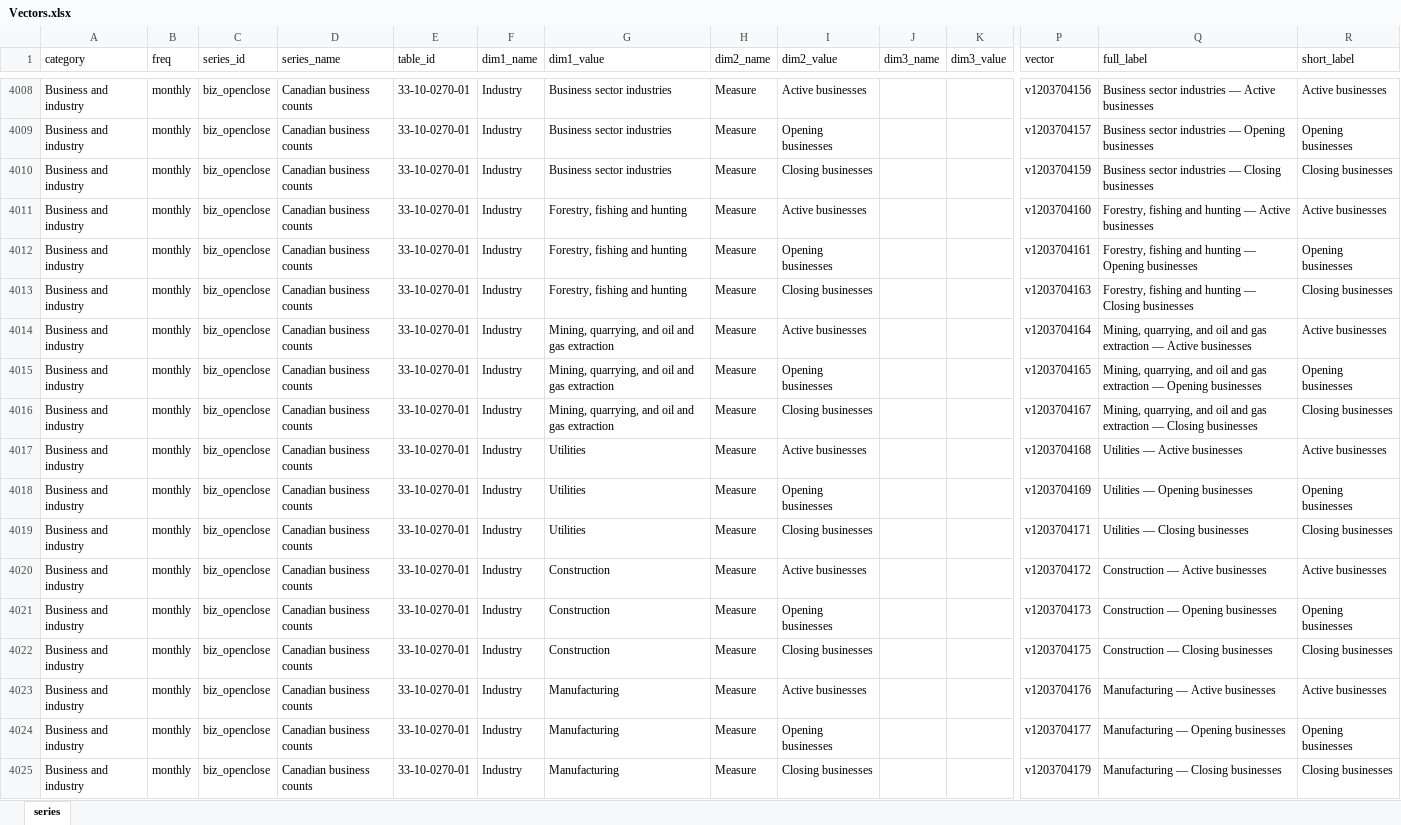
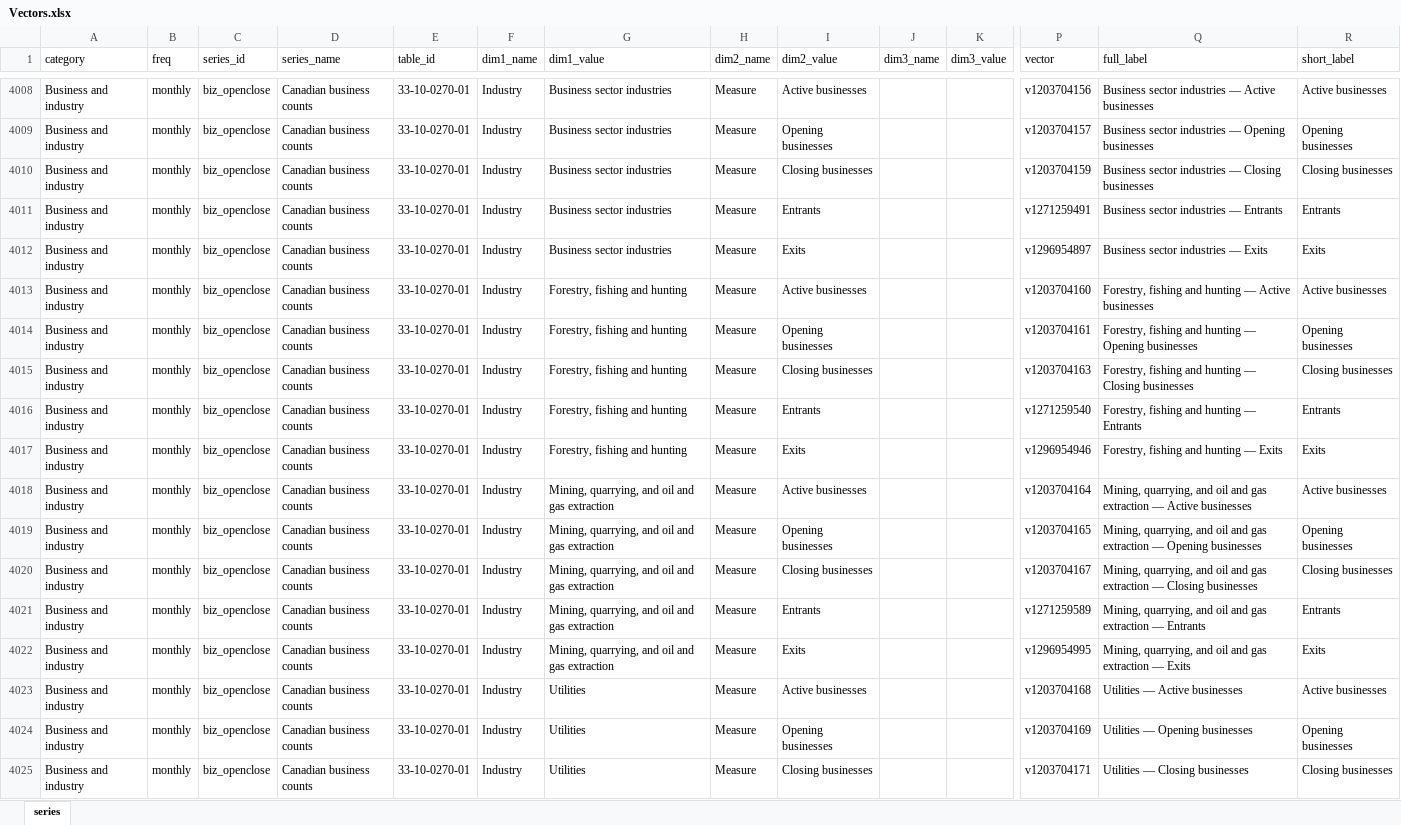
Before and after one commit to jmkyyz/statcan-explorer, an Excel workbook: Vectors.xlsx, sheet series, drawn as a sheet; only a part is shown, gaps mark what is left out; the shorter side is filled out with more unchanged rows; values as stored, in another font and other column widths than the file's, no borders; rows hold the shown columns only; the diff covers the shown part only; the diff names each change by its address in the sheet, - before the commit and + after, or states it on an @@ line.

```diff
--- a/Vectors.xlsx (sheet series)
+++ b/Vectors.xlsx (sheet series)
+row 4011: Business and industry | monthly | biz_openclose | Canadian business counts | 33-10-0270-01 | Industry | Business sector industries | Measure | Entrants |  |  | v1271259491 | Business sector industries — Entrants | Entrants
+row 4012: Business and industry | monthly | biz_openclose | Canadian business counts | 33-10-0270-01 | Industry | Business sector industries | Measure | Exits |  |  | v1296954897 | Business sector industries — Exits | Exits
+row 4016: Business and industry | monthly | biz_openclose | Canadian business counts | 33-10-0270-01 | Industry | Forestry, fishing and hunting | Measure | Entrants |  |  | v1271259540 | Forestry, fishing and hunting — Entrants | Entrants
+row 4017: Business and industry | monthly | biz_openclose | Canadian business counts | 33-10-0270-01 | Industry | Forestry, fishing and hunting | Measure | Exits |  |  | v1296954946 | Forestry, fishing and hunting — Exits | Exits
+row 4021: Business and industry | monthly | biz_openclose | Canadian business counts | 33-10-0270-01 | Industry | Mining, quarrying, and oil and gas extraction | Measure | Entrants |  |  | v1271259589 | Mining, quarrying, and oil and gas extraction — Entrants | Entrants
+row 4022: Business and industry | monthly | biz_openclose | Canadian business counts | 33-10-0270-01 | Industry | Mining, quarrying, and oil and gas extraction | Measure | Exits |  |  | v1296954995 | Mining, quarrying, and oil and gas extraction — Exits | Exits
```
Also changed, not shown: 40 added rows elsewhere in this sheet.
